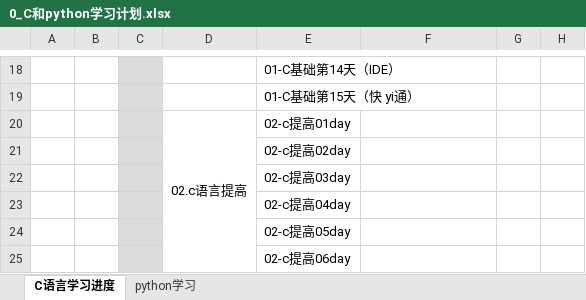
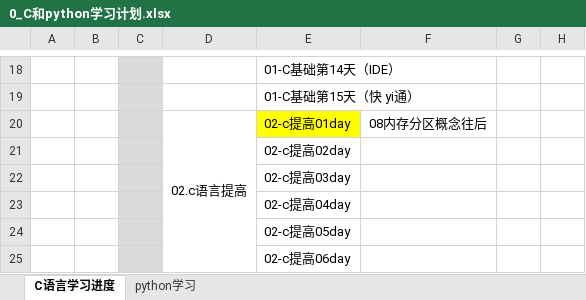
Before and after one commit to zzggxx/Summary, an Excel workbook: 0_C和python学习计划.xlsx, sheet C语言学习进度, drawn as a sheet; only a part is shown, gaps mark what is left out; values as stored, in another font and other column widths than the file's, no borders; the diff names each change by its address in the sheet, - before the commit and + after, or states it on an @@ line.

```diff
--- a/0_C和python学习计划.xlsx (sheet C语言学习进度)
+++ b/0_C和python学习计划.xlsx (sheet C语言学习进度)
-E20 fill: none
+E20 fill: #FFFF00
-F20: (empty)
+F20: 08内存分区概念往后
```
Also changed, not shown: 10 other files.
